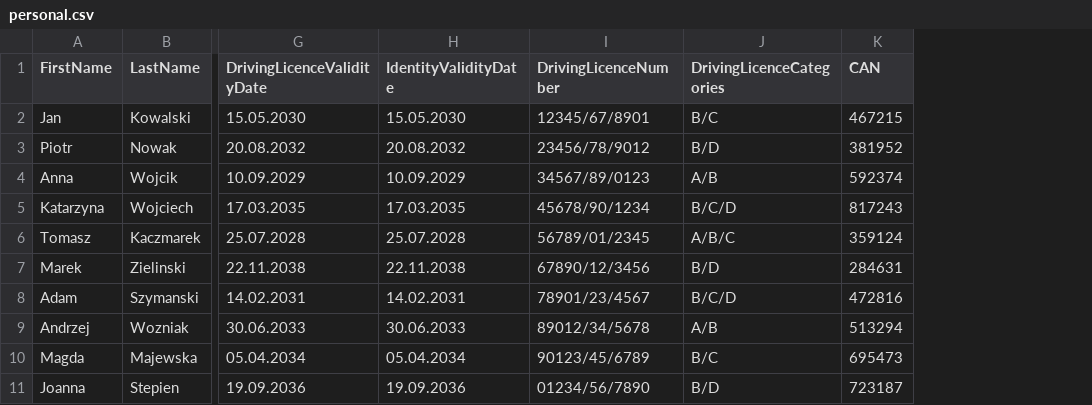
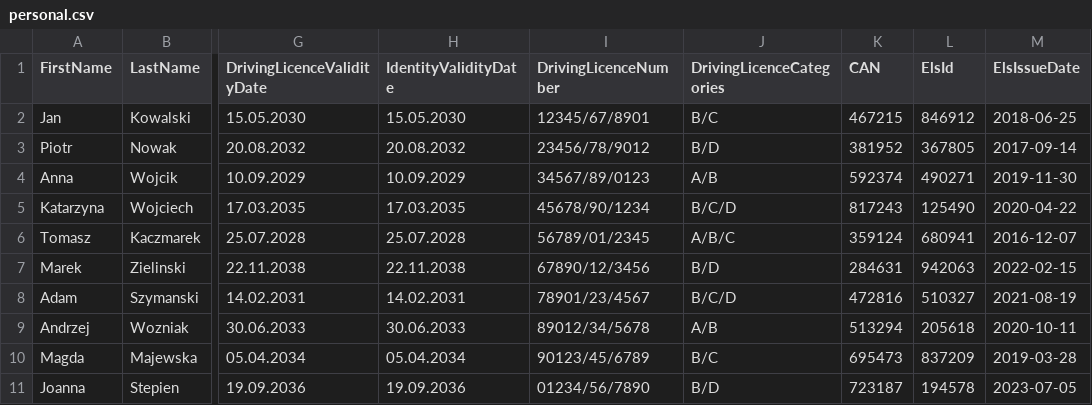
Before and after one commit to WFiIS-IS/sem8-ao-document-recognition, a CSV file: document-generation/personal.csv, drawn as a sheet; only a part is shown, gaps mark what is left out; the diff names each change by its address in the sheet, - before the commit and + after, or states it on an @@ line.

Commit message:
Add: els generation script

```diff
--- a/document-generation/personal.csv
+++ b/document-generation/personal.csv
+column L (ElsId), rows 2-11: 846912 | 367805 | 490271 | 125490 | 680941 | 942063 | 510327 | 205618 | 837209 | 194578
+column M (ElsIssueDate), rows 2-11: 2018-06-25 | 2017-09-14 | 2019-11-30 | 2020-04-22 | 2016-12-07 | 2022-02-15 | 2021-08-19 | 2020-10-11 | 2019-03-28 | 2023-07-05
```
Also changed, not shown: 14 other files.
